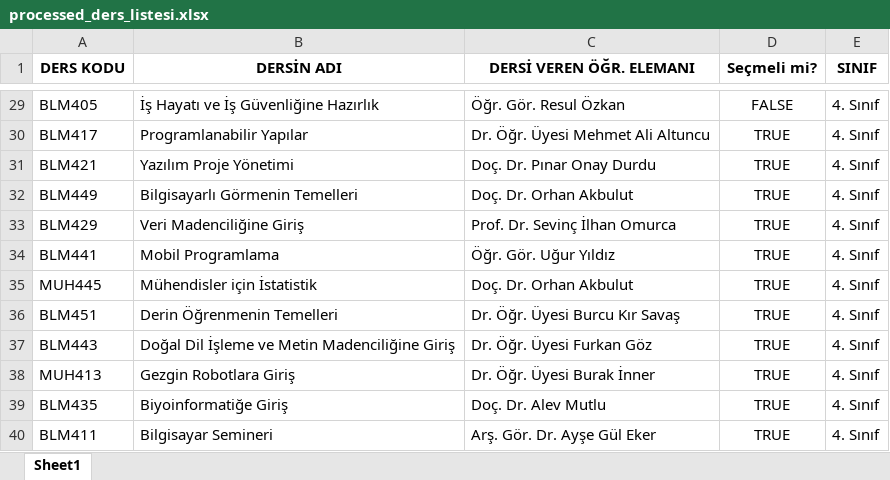
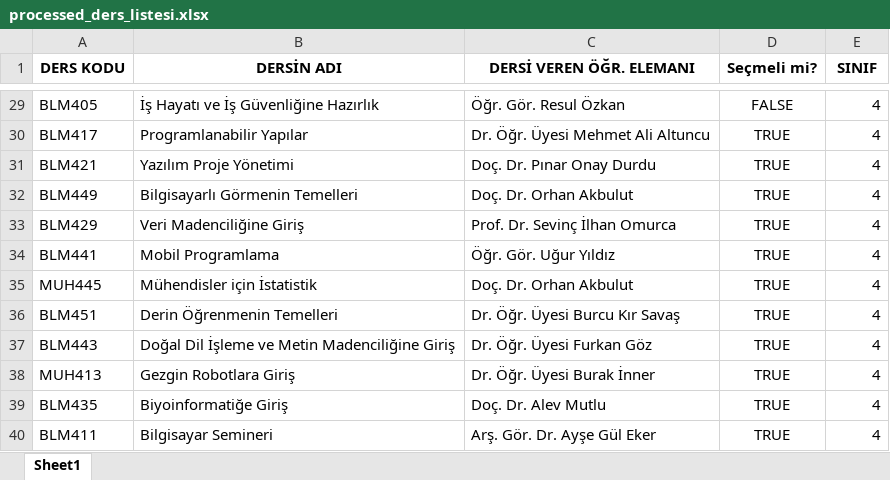
Before and after one commit to EnesDemir143/Yaz_lab_1, an Excel workbook: Data/processed_ders_listesi.xlsx, sheet Sheet1, drawn as a sheet; only a part is shown, gaps mark what is left out; values as stored, in another font and other column widths than the file's, no borders; the diff covers the shown part only; the diff names each change by its address in the sheet, - before the commit and + after, or states it on an @@ line.

```diff
--- a/Data/processed_ders_listesi.xlsx (sheet Sheet1)
+++ b/Data/processed_ders_listesi.xlsx (sheet Sheet1)
-E29:E40 (SINIF): 4. Sınıf
+E29:E40 (SINIF): 4
```
Also changed, not shown: 27 edited cells elsewhere in this sheet, 2 other files.
